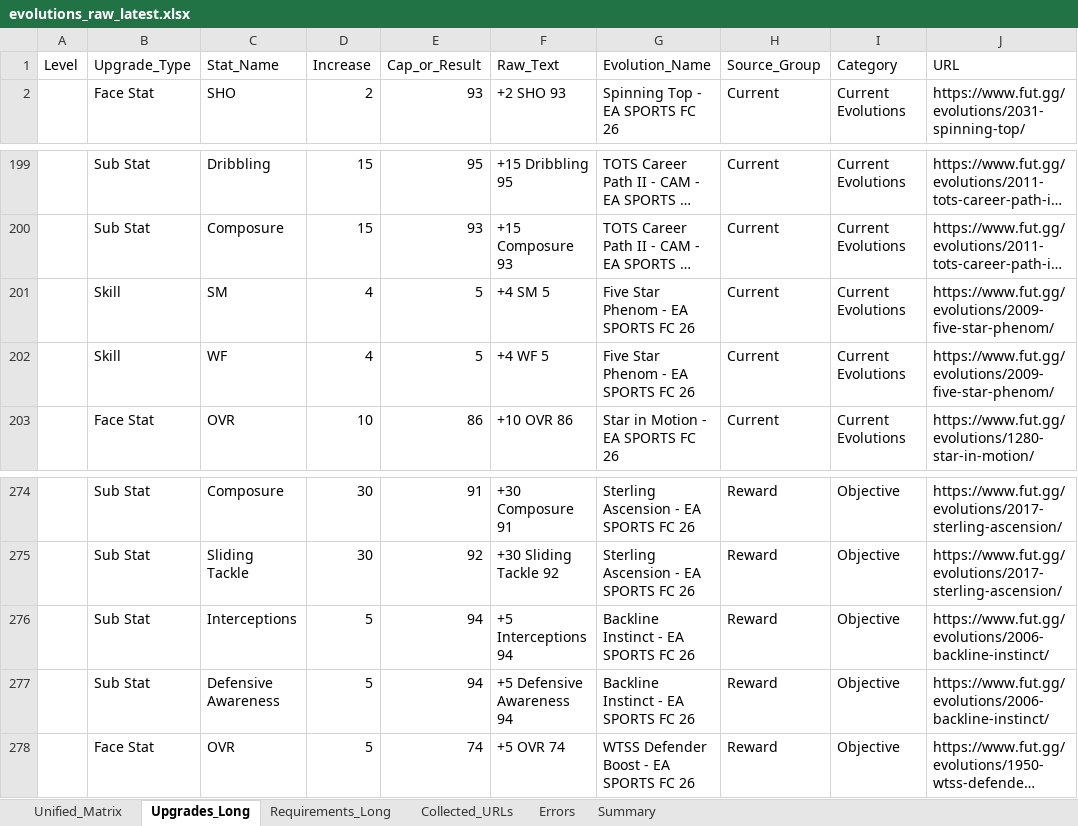
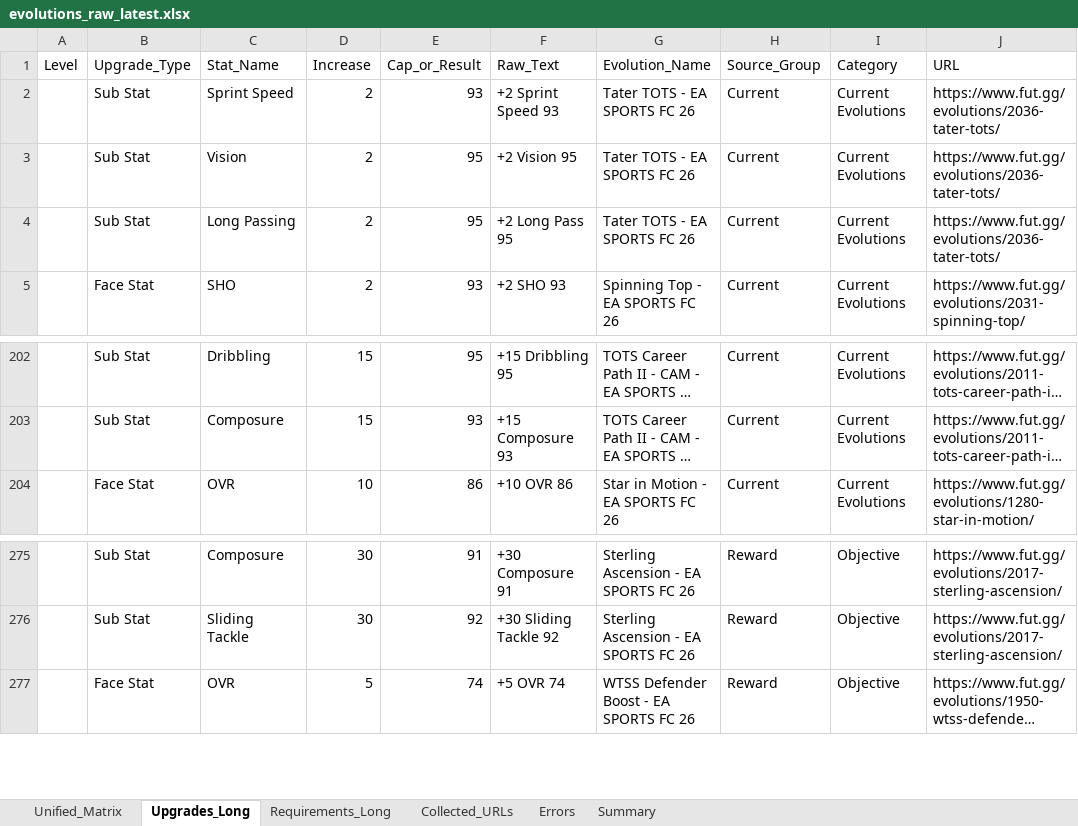
Before and after one commit to lemora87/futgg-objective-crawler, an Excel workbook: latest/evolutions_raw_latest.xlsx, sheet Upgrades_Long, drawn as a sheet; only a part is shown, gaps mark what is left out; long unchanged cells end in …; values as stored, in another font and other column widths than the file's, no borders; removed rows and columns are numbered as before the commit, all else as after; the diff names each change by its address in the sheet, - before the commit and + after, or states it on an @@ line.

```diff
--- a/latest/evolutions_raw_latest.xlsx (sheet Upgrades_Long)
+++ b/latest/evolutions_raw_latest.xlsx (sheet Upgrades_Long)
+row 2:  | Sub Stat | Sprint Speed | 2 | 93 | +2 Sprint Speed 93 | Tater TOTS - EA SPORTS FC 26 | Current | Current Evolutions | https://www.fut.gg/evolutions/2036-tater-tots/
+row 3:  | Sub Stat | Vision | 2 | 95 | +2 Vision 95 | Tater TOTS - EA SPORTS FC 26 | Current | Current Evolutions | https://www.fut.gg/evolutions/2036-tater-tots/
+row 4:  | Sub Stat | Long Passing | 2 | 95 | +2 Long Pass 95 | Tater TOTS - EA SPORTS FC 26 | Current | Current Evolutions | https://www.fut.gg/evolutions/2036-tater-tots/
-row 201:  | Skill | SM | 4 | 5 | +4 SM 5 | Five Star Phenom - EA SPORTS FC 26 | Current | Current Evolutions | https://www.fut.gg/evolutions/2009-five-star-phenom/
-row 202:  | Skill | WF | 4 | 5 | +4 WF 5 | Five Star Phenom - EA SPORTS FC 26 | Current | Current Evolutions | https://www.fut.gg/evolutions/2009-five-star-phenom/
-row 276:  | Sub Stat | Interceptions | 5 | 94 | +5 Interceptions 94 | Backline Instinct - EA SPORTS FC 26 | Reward | Objective | https://www.fut.gg/evolutions/2006-backline-instinct/
-row 277:  | Sub Stat | Defensive Awareness | 5 | 94 | +5 Defensive Awareness 94 | Backline Instinct - EA SPORTS FC 26 | Reward | Objective | https://www.fut.gg/evolutions/2006-backline-instinct/
```
Also changed, not shown: sheet Unified_Matrix, sheet Requirements_Long, sheet Collected_URLs, sheet Summary, latest/evolutions_analysis_latest.xlsx.
